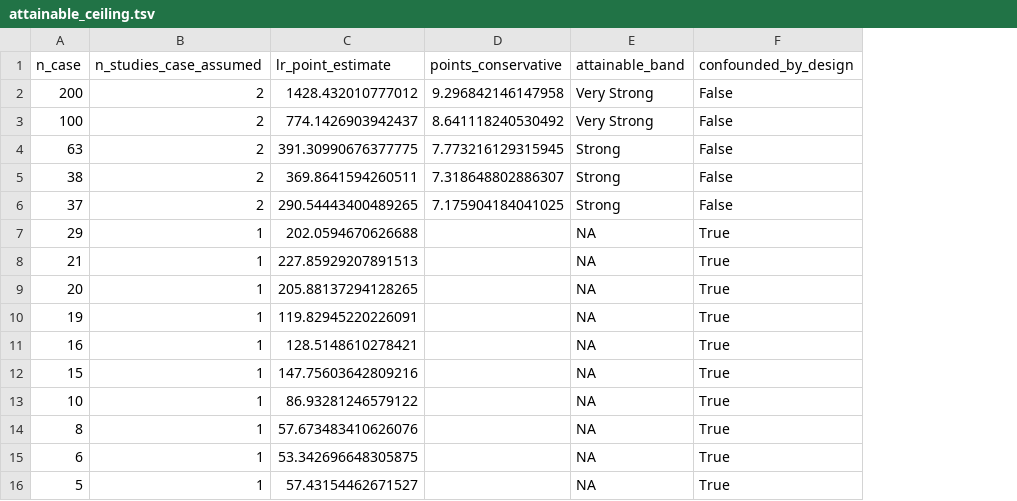
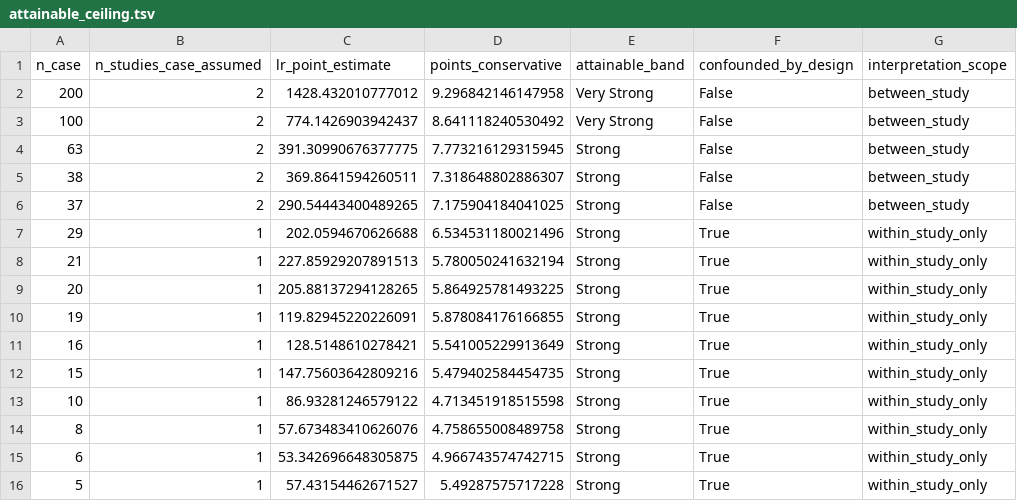
Before and after one commit to cleverlyblue0009/EpiGrade, a TSV file: results/tables/attainable_ceiling.tsv, drawn as a sheet; the diff names each change by its address in the sheet, - before the commit and + after, or states it on an @@ line.

```diff
--- a/results/tables/attainable_ceiling.tsv
+++ b/results/tables/attainable_ceiling.tsv
+column G (interpretation_scope), rows 2-16: between_study | between_study | between_study | between_study | between_study | within_study_only | within_study_only | within_study_only | within_study_only | within_study_only | within_study_only | within_study_only | within_study_only | within_study_only | within_study_only
-D7 (points_conservative): (empty)
+D7 (points_conservative): 6.534531180021496
-E7:E16 (attainable_band): NA
+E7:E16 (attainable_band): Strong
-D8 (points_conservative): (empty)
+D8 (points_conservative): 5.780050241632194
-D9 (points_conservative): (empty)
+D9 (points_conservative): 5.864925781493225
-D10 (points_conservative): (empty)
+D10 (points_conservative): 5.878084176166855
-D11 (points_conservative): (empty)
+D11 (points_conservative): 5.541005229913649
-D12 (points_conservative): (empty)
+D12 (points_conservative): 5.479402584454735
-D13 (points_conservative): (empty)
+D13 (points_conservative): 4.713451918515598
-D14 (points_conservative): (empty)
+D14 (points_conservative): 4.758655008489758
-D15 (points_conservative): (empty)
+D15 (points_conservative): 4.966743574742715
-D16 (points_conservative): (empty)
+D16 (points_conservative): 5.49287575717228
```
Also changed, not shown: results/tables/evidence_bands.tsv, 6 other files.
